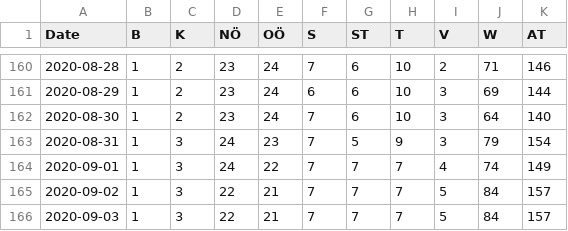
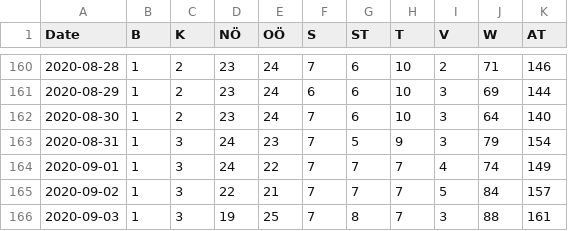
Before and after one commit to apolinario/dashcoch-AT, a CSV file: data_AT/covid19_hospitalized_austria.csv, drawn as a sheet; only a part is shown, gaps mark what is left out.

```diff
--- a/data_AT/covid19_hospitalized_austria.csv
+++ b/data_AT/covid19_hospitalized_austria.csv
@@ -165,2 +165,2 @@ Date,B,K,NÖ,OÖ,S,ST,T,V,W,AT
 2020-09-02,1,3,22,21,7,7,7,5,84,157
-2020-09-03,1,3,22,21,7,7,7,5,84,157
+2020-09-03,1,3,19,25,7,8,7,3,88,161
```
Also changed, not shown: data_AT/covid19_cases_austria.csv, data_AT/covid19_fatalities_austria.csv, 2 other files.
